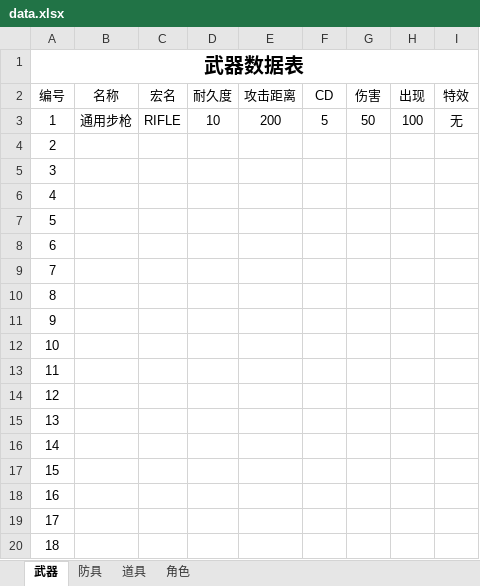
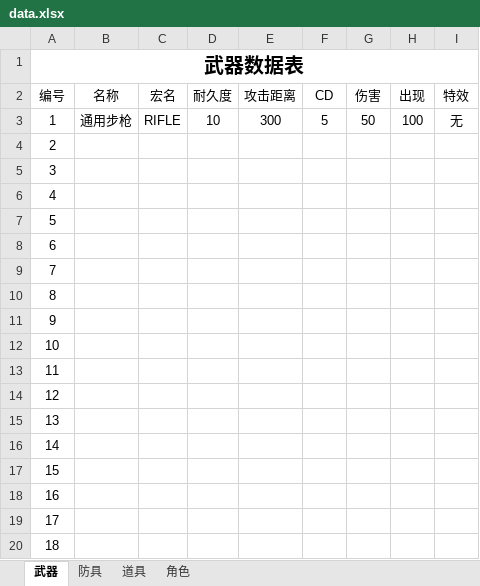
Before and after one commit to eesast/AIchallenge2, an Excel workbook: logic/sheet/data.xlsx, sheet 武器, drawn as a sheet; values as stored, in another font and other column widths than the file's, no borders; the diff names each change by its address in the sheet, - before the commit and + after, or states it on an @@ line.

```diff
--- a/logic/sheet/data.xlsx (sheet 武器)
+++ b/logic/sheet/data.xlsx (sheet 武器)
-E3 (攻击距离): 200
+E3 (攻击距离): 300
```
Also changed, not shown: sheet 角色, 19 other files.
